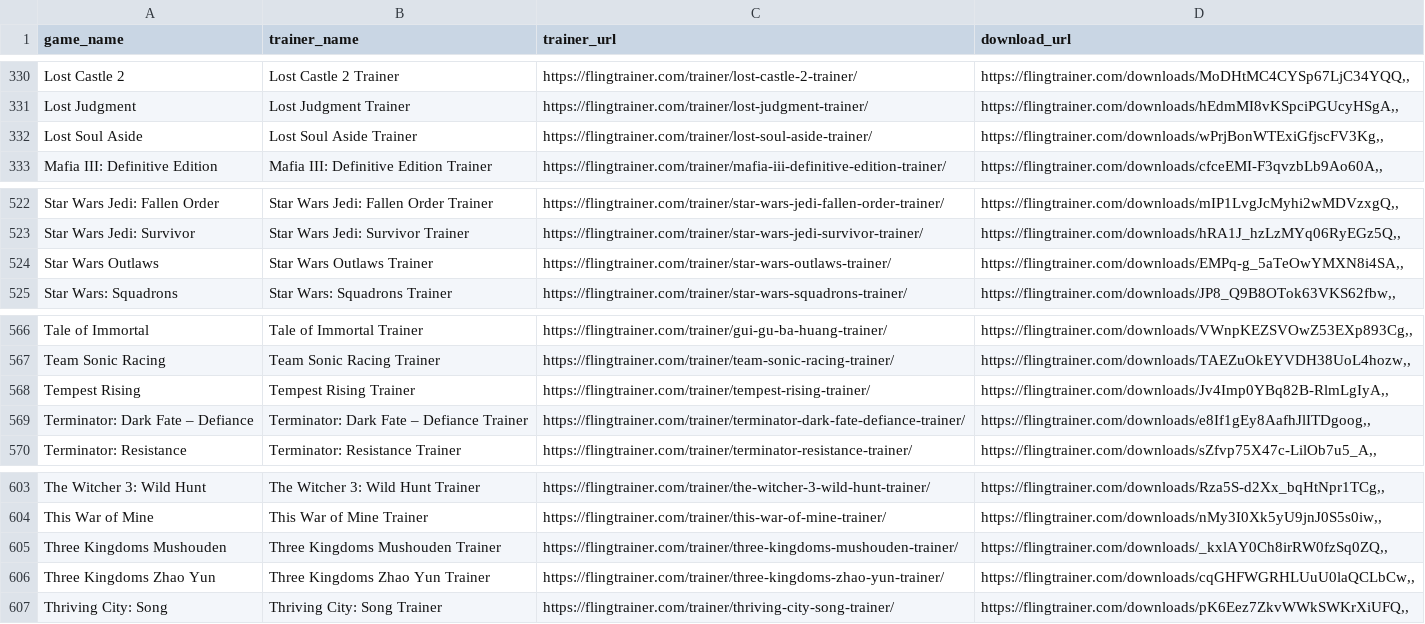
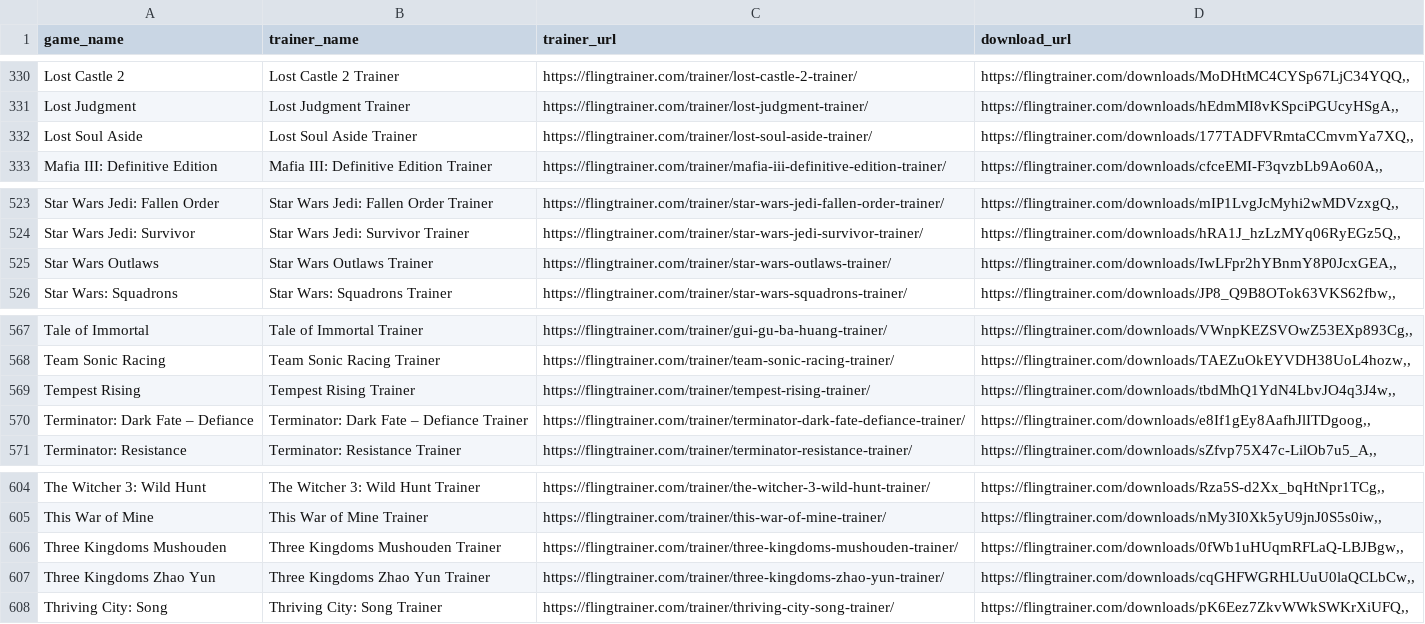
Before and after one commit to Karasukaigan/game-trainer-manager, a CSV file: app/resources/trainers_list.csv, drawn as a sheet; only a part is shown, gaps mark what is left out; the diff covers the shown part only.

```diff
--- a/app/resources/trainers_list.csv
+++ b/app/resources/trainers_list.csv
@@ -331,3 +331,3 @@ Lost Castle 2,Lost Castle 2 Trainer,https://flingtrainer.com/trainer/lost-castle
 Lost Judgment,Lost Judgment Trainer,https://flingtrainer.com/trainer/lost-judgment-trainer/,"https://flingtrainer.com/downloads/hEdmMI8vKSpciPGUcyHSgA,,"
-Lost Soul Aside,Lost Soul Aside Trainer,https://flingtrainer.com/trainer/lost-soul-aside-trainer/,"https://flingtrainer.com/downloads/wPrjBonWTExiGfjscFV3Kg,,"
+Lost Soul Aside,Lost Soul Aside Trainer,https://flingtrainer.com/trainer/lost-soul-aside-trainer/,"https://flingtrainer.com/downloads/177TADFVRmtaCCmvmYa7XQ,,"
 Mafia III: Definitive Edition,Mafia III: Definitive Edition Trainer,https://flingtrainer.com/trainer/mafia-iii-definitive-edition-trainer/,"https://flingtrainer.com/downloads/cfceEMI-F3qvzbLb9Ao60A,,"
@@ -523,3 +524,3 @@ Star Wars Jedi: Fallen Order,Star Wars Jedi: Fallen Order Trainer,https://flingt
 Star Wars Jedi: Survivor,Star Wars Jedi: Survivor Trainer,https://flingtrainer.com/trainer/star-wars-jedi-survivor-trainer/,"https://flingtrainer.com/downloads/hRA1J_hzLzMYq06RyEGz5Q,,"
-Star Wars Outlaws,Star Wars Outlaws Trainer,https://flingtrainer.com/trainer/star-wars-outlaws-trainer/,"https://flingtrainer.com/downloads/EMPq-g_5aTeOwYMXN8i4SA,,"
+Star Wars Outlaws,Star Wars Outlaws Trainer,https://flingtrainer.com/trainer/star-wars-outlaws-trainer/,"https://flingtrainer.com/downloads/IwLFpr2hYBnmY8P0JcxGEA,,"
 Star Wars: Squadrons,Star Wars: Squadrons Trainer,https://flingtrainer.com/trainer/star-wars-squadrons-trainer/,"https://flingtrainer.com/downloads/JP8_Q9B8OTok63VKS62fbw,,"
@@ -567,3 +568,3 @@ Tale of Immortal,Tale of Immortal Trainer,https://flingtrainer.com/trainer/gui-g
 Team Sonic Racing,Team Sonic Racing Trainer,https://flingtrainer.com/trainer/team-sonic-racing-trainer/,"https://flingtrainer.com/downloads/TAEZuOkEYVDH38UoL4hozw,,"
-Tempest Rising,Tempest Rising Trainer,https://flingtrainer.com/trainer/tempest-rising-trainer/,"https://flingtrainer.com/downloads/Jv4Imp0YBq82B-RlmLgIyA,,"
+Tempest Rising,Tempest Rising Trainer,https://flingtrainer.com/trainer/tempest-rising-trainer/,"https://flingtrainer.com/downloads/tbdMhQ1YdN4LbvJO4q3J4w,,"
 Terminator: Dark Fate – Defiance,Terminator: Dark Fate – Defiance Trainer,https://flingtrainer.com/trainer/terminator-dark-fate-defiance-trainer/,"https://flingtrainer.com/downloads/e8If1gEy8AafhJlITDgoog,,"
@@ -604,3 +605,3 @@ The Witcher 3: Wild Hunt,The Witcher 3: Wild Hunt Trainer,https://flingtrainer.c
 This War of Mine,This War of Mine Trainer,https://flingtrainer.com/trainer/this-war-of-mine-trainer/,"https://flingtrainer.com/downloads/nMy3I0Xk5yU9jnJ0S5s0iw,,"
-Three Kingdoms Mushouden,Three Kingdoms Mushouden Trainer,https://flingtrainer.com/trainer/three-kingdoms-mushouden-trainer/,"https://flingtrainer.com/downloads/_kxlAY0Ch8irRW0fzSq0ZQ,,"
+Three Kingdoms Mushouden,Three Kingdoms Mushouden Trainer,https://flingtrainer.com/trainer/three-kingdoms-mushouden-trainer/,"https://flingtrainer.com/downloads/0fWb1uHUqmRFLaQ-LBJBgw,,"
 Three Kingdoms Zhao Yun,Three Kingdoms Zhao Yun Trainer,https://flingtrainer.com/trainer/three-kingdoms-zhao-yun-trainer/,"https://flingtrainer.com/downloads/cqGHFWGRHLUuU0laQCLbCw,,"
```
Also changed, not shown: 1 added row and 4 edited cells elsewhere in this file.
